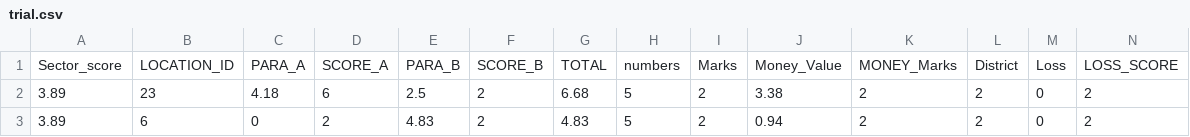
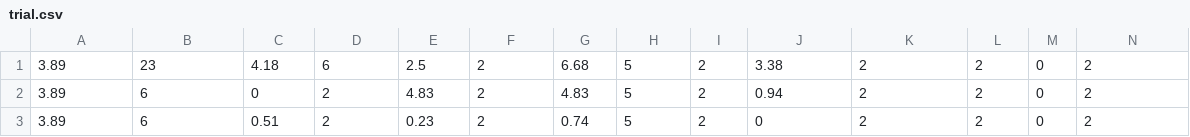
Before and after one commit to luisavtoledo/Alg2-TP2, a CSV file: datasets/trial.csv, drawn as a sheet; only a part is shown; the shorter side is filled out with more unchanged rows; rows hold the shown columns only; the diff names each change by its address in the sheet, - before the commit and + after, or states it on an @@ line.

```diff
--- a/datasets/trial.csv
+++ b/datasets/trial.csv
-row 1: Sector_score | LOCATION_ID | PARA_A | SCORE_A | PARA_B | SCORE_B | TOTAL | numbers | Marks | Money_Value | MONEY_Marks | District | Loss | LOSS_SCORE
```
Also changed, not shown: datasets/winequality-red.csv, datasets/winequality-white.csv, 6 other files.
